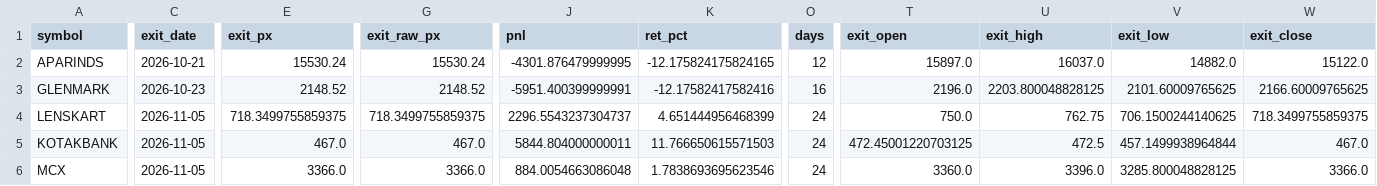
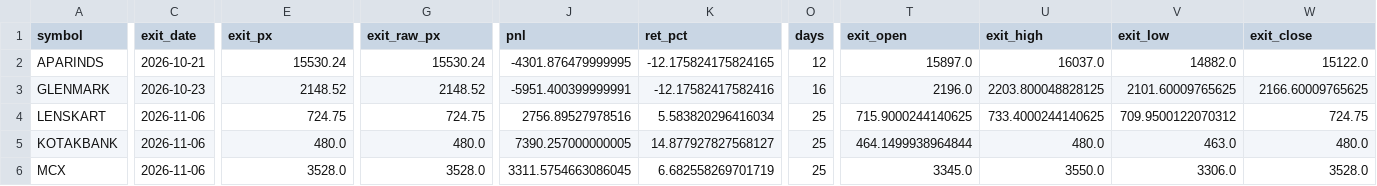
Before and after one commit to Divyang2411/ICHIMOKU-PAPER-TRADING, a CSV file: paper/trades.csv, drawn as a sheet; only a part is shown, gaps mark what is left out; the diff covers the shown part only; the diff names each change by its address in the sheet, - before the commit and + after, or states it on an @@ line.

Commit message:
Paper trade 2026-11-06

```diff
--- a/paper/trades.csv
+++ b/paper/trades.csv
-C4:C6 (exit_date): 2026-11-05
+C4:C6 (exit_date): 2026-11-06
-E4 (exit_px): 718.3499755859375
+E4 (exit_px): 724.75
-G4 (exit_raw_px): 718.3499755859375
+G4 (exit_raw_px): 724.75
-J4 (pnl): 2296.5543237304737
+J4 (pnl): 2756.89527978516
-K4 (ret_pct): 4.651444956468399
+K4 (ret_pct): 5.583820296416034
-O4:O6 (days): 24
+O4:O6 (days): 25
-T4 (exit_open): 750.0
+T4 (exit_open): 715.9000244140625
-U4 (exit_high): 762.75
+U4 (exit_high): 733.4000244140625
-V4 (exit_low): 706.1500244140625
+V4 (exit_low): 709.9500122070312
-W4 (exit_close): 718.3499755859375
+W4 (exit_close): 724.75
-E5 (exit_px): 467.0
+E5 (exit_px): 480.0
-G5 (exit_raw_px): 467.0
+G5 (exit_raw_px): 480.0
-J5 (pnl): 5844.804000000011
+J5 (pnl): 7390.257000000005
-K5 (ret_pct): 11.766650615571503
+K5 (ret_pct): 14.877927827568127
-T5 (exit_open): 472.45001220703125
+T5 (exit_open): 464.1499938964844
-U5 (exit_high): 472.5
+U5 (exit_high): 480.0
-V5 (exit_low): 457.1499938964844
+V5 (exit_low): 463.0
-W5 (exit_close): 467.0
+W5 (exit_close): 480.0
-E6 (exit_px): 3366.0
+E6 (exit_px): 3528.0
-G6 (exit_raw_px): 3366.0
+G6 (exit_raw_px): 3528.0
-J6 (pnl): 884.0054663086048
+J6 (pnl): 3311.5754663086045
-K6 (ret_pct): 1.7838693695623546
+K6 (ret_pct): 6.682558269701719
-T6 (exit_open): 3360.0
+T6 (exit_open): 3345.0
-U6 (exit_high): 3396.0
+U6 (exit_high): 3550.0
-V6 (exit_low): 3285.800048828125
+V6 (exit_low): 3306.0
-W6 (exit_close): 3366.0
+W6 (exit_close): 3528.0
```
Also changed, not shown: 74 edited cells elsewhere in this file, paper/equity.csv, paper/positions.csv, 2 other files.
